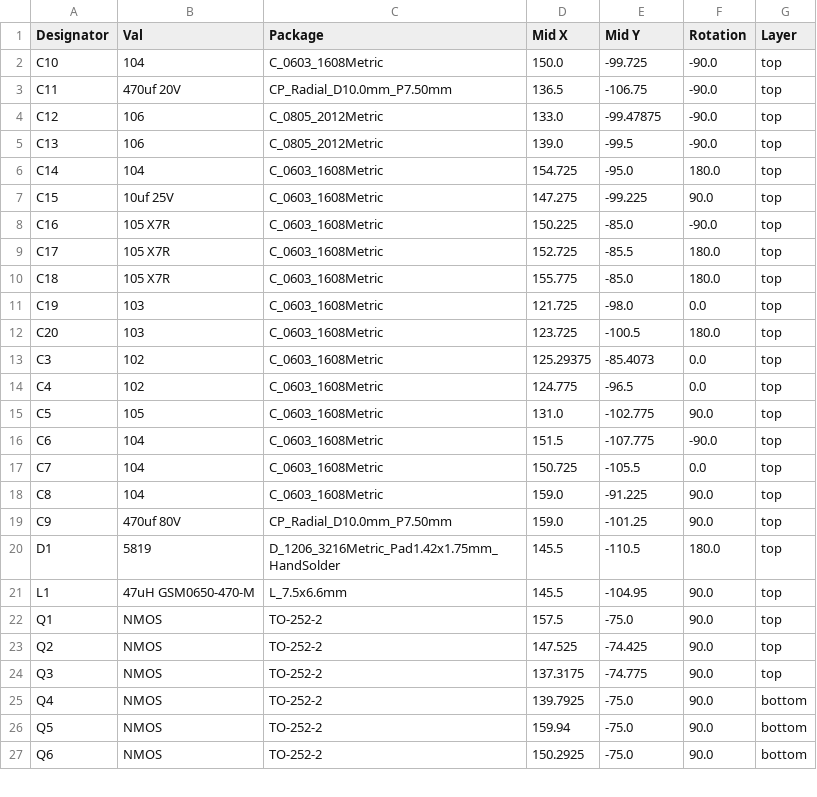
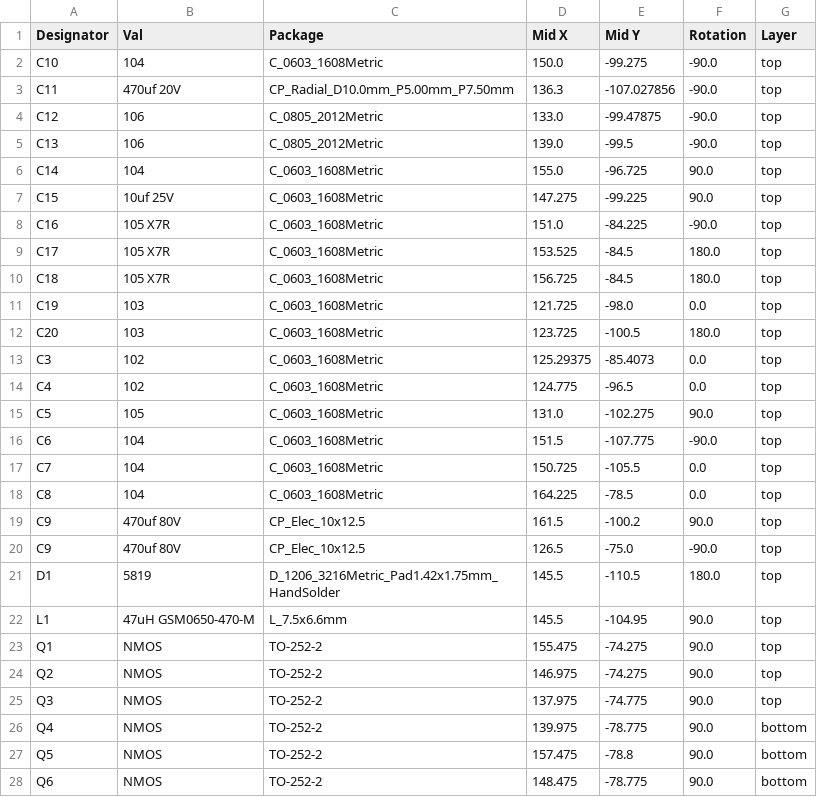
Before and after one commit to wflwang/wfoc, a CSV file: hardware/wfoc/_restore_backup_2026-07-17T01-08-03-679/jlcpcb/production_files/CPL-wfoc.csv, drawn as a sheet; only a part is shown; the diff covers the shown part only.

```diff
--- a/hardware/wfoc/_restore_backup_2026-07-17T01-08-03-679/jlcpcb/production_files/CPL-wfoc.csv
+++ b/hardware/wfoc/_restore_backup_2026-07-17T01-08-03-679/jlcpcb/production_files/CPL-wfoc.csv
@@ -1,11 +1,11 @@
 Designator,Val,Package,Mid X,Mid Y,Rotation,Layer
-C10,104,C_0603_1608Metric,150.0,-99.725,-90.0,top
-C11,470uf 20V,CP_Radial_D10.0mm_P7.50mm,136.5,-106.75,-90.0,top
+C10,104,C_0603_1608Metric,150.0,-99.275,-90.0,top
+C11,470uf 20V,CP_Radial_D10.0mm_P5.00mm_P7.50mm,136.3,-107.027856,-90.0,top
 C12,106,C_0805_2012Metric,133.0,-99.47875,-90.0,top
 C13,106,C_0805_2012Metric,139.0,-99.5,-90.0,top
-C14,104,C_0603_1608Metric,154.725,-95.0,180.0,top
+C14,104,C_0603_1608Metric,155.0,-96.725,90.0,top
 C15,10uf 25V,C_0603_1608Metric,147.275,-99.225,90.0,top
-C16,105 X7R,C_0603_1608Metric,150.225,-85.0,-90.0,top
-C17,105 X7R,C_0603_1608Metric,152.725,-85.5,180.0,top
-C18,105 X7R,C_0603_1608Metric,155.775,-85.0,180.0,top
+C16,105 X7R,C_0603_1608Metric,151.0,-84.225,-90.0,top
+C17,105 X7R,C_0603_1608Metric,153.525,-84.5,180.0,top
+C18,105 X7R,C_0603_1608Metric,156.725,-84.5,180.0,top
 C19,103,C_0603_1608Metric,121.725,-98.0,0.0,top
@@ -14,14 +14,15 @@ C3,102,C_0603_1608Metric,125.29375,-85.4073,0.0,top
 C4,102,C_0603_1608Metric,124.775,-96.5,0.0,top
-C5,105,C_0603_1608Metric,131.0,-102.775,90.0,top
+C5,105,C_0603_1608Metric,131.0,-102.275,90.0,top
 C6,104,C_0603_1608Metric,151.5,-107.775,-90.0,top
 C7,104,C_0603_1608Metric,150.725,-105.5,0.0,top
-C8,104,C_0603_1608Metric,159.0,-91.225,90.0,top
-C9,470uf 80V,CP_Radial_D10.0mm_P7.50mm,159.0,-101.25,90.0,top
+C8,104,C_0603_1608Metric,164.225,-78.5,0.0,top
+C9,470uf 80V,CP_Elec_10x12.5,161.5,-100.2,90.0,top
+C9,470uf 80V,CP_Elec_10x12.5,126.5,-75.0,-90.0,top
 D1,5819,D_1206_3216Metric_Pad1.42x1.75mm_HandSolder,145.5,-110.5,180.0,top
 L1,47uH GSM0650-470-M,L_7.5x6.6mm,145.5,-104.95,90.0,top
-Q1,NMOS,TO-252-2,157.5,-75.0,90.0,top
-Q2,NMOS,TO-252-2,147.525,-74.425,90.0,top
-Q3,NMOS,TO-252-2,137.3175,-74.775,90.0,top
-Q4,NMOS,TO-252-2,139.7925,-75.0,90.0,bottom
-Q5,NMOS,TO-252-2,159.94,-75.0,90.0,bottom
-Q6,NMOS,TO-252-2,150.2925,-75.0,90.0,bottom
+Q1,NMOS,TO-252-2,155.475,-74.275,90.0,top
+Q2,NMOS,TO-252-2,146.975,-74.275,90.0,top
+Q3,NMOS,TO-252-2,137.975,-74.775,90.0,top
+Q4,NMOS,TO-252-2,139.975,-78.775,90.0,bottom
+Q5,NMOS,TO-252-2,157.475,-78.8,90.0,bottom
+Q6,NMOS,TO-252-2,148.475,-78.775,90.0,bottom
```
Also changed, not shown: 31 edited cells elsewhere in this file, hardware/wfoc/_restore_backup_2026-07-17T01-08-03-679/jlcpcb/production_files/BOM-wfoc.csv, 15 other files.
